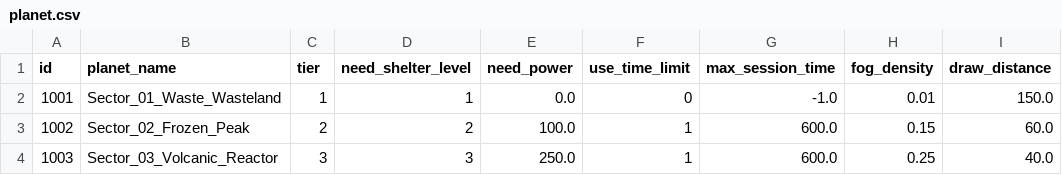
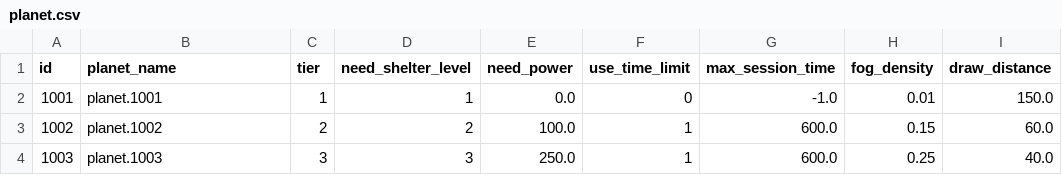
Before and after one commit to ksjgusdh123/PocoPoachers, a CSV file: PocoPoachers/DataTable/planet.csv, drawn as a sheet.

Commit message:
planet 로컬라이징

```diff
--- a/PocoPoachers/DataTable/planet.csv
+++ b/PocoPoachers/DataTable/planet.csv
@@ -1,4 +1,4 @@
 id,planet_name,tier,need_shelter_level,need_power,use_time_limit,max_session_time,fog_density,draw_distance
-1001,Sector_01_Waste_Wasteland,1,1,0.0,0,-1.0,0.01,150.0
-1002,Sector_02_Frozen_Peak,2,2,100.0,1,600.0,0.15,60.0
-1003,Sector_03_Volcanic_Reactor,3,3,250.0,1,600.0,0.25,40.0
+1001,planet.1001,1,1,0.0,0,-1.0,0.01,150.0
+1002,planet.1002,2,2,100.0,1,600.0,0.15,60.0
+1003,planet.1003,3,3,250.0,1,600.0,0.25,40.0
```
Also changed, not shown: PocoPoachers/DataTable/localization.csv, 3 other files.
